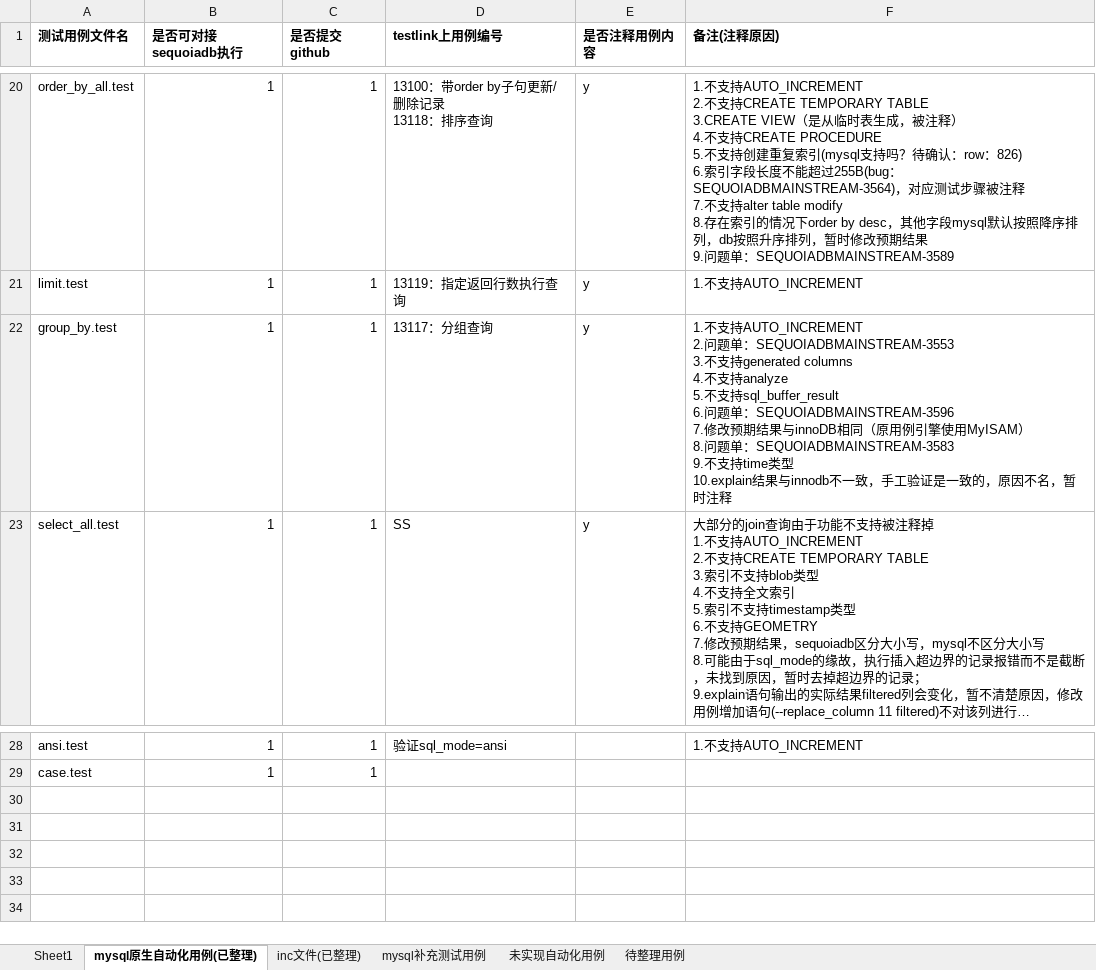
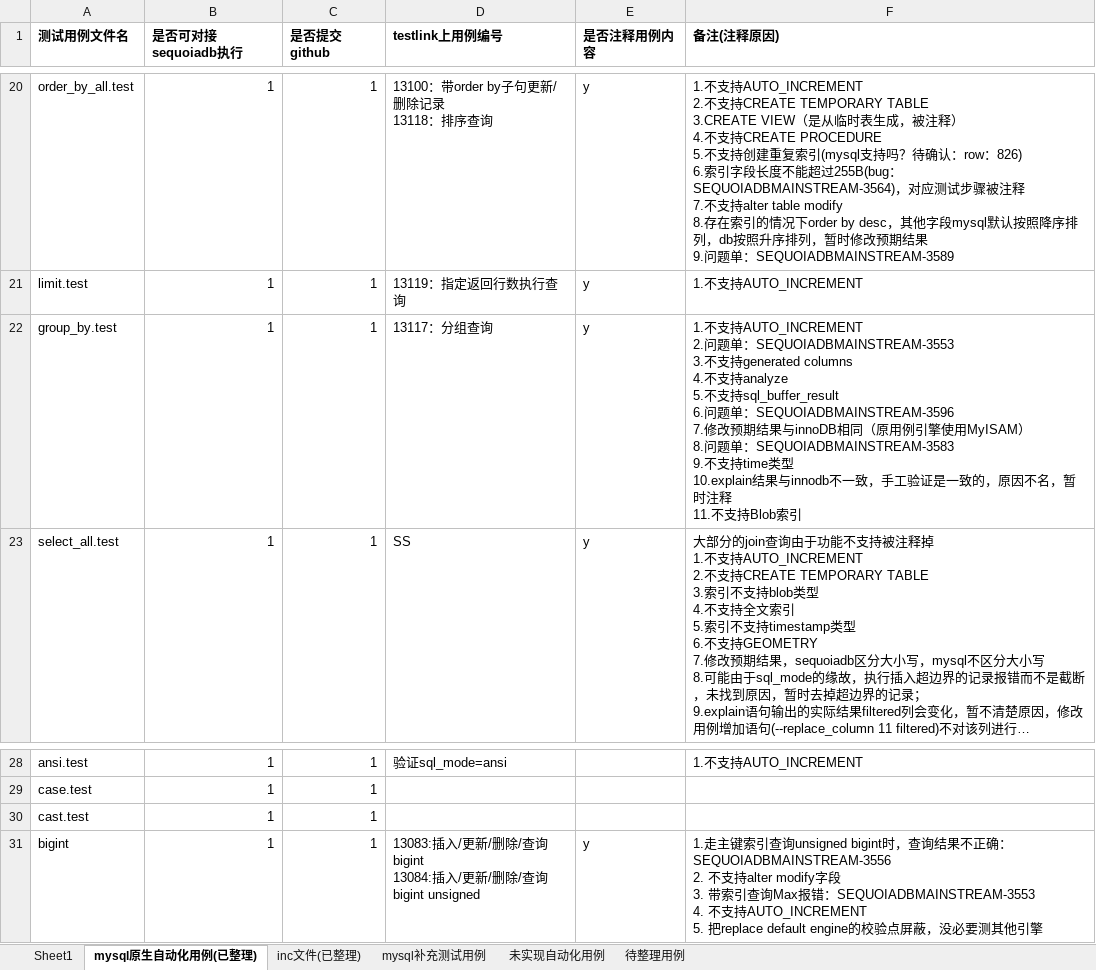
Before and after one commit to Vivian-hihi/SequoiaDB, an Excel workbook: internal_doc/05.测试设计/story/mysql连接器/MySQL自动化用例跟踪表.xlsx, sheet mysql原生自动化用例(已整理), drawn as a sheet; only a part is shown, gaps mark what is left out; long unchanged cells end in …; values as stored, in another font and other column widths than the file's, no borders; ↵ is a line break in a cell; the diff names each change by its address in the sheet, - before the commit and + after, or states it on an @@ line.

Commit message:
更新MySQL用例跟踪表
git-svn-id: http://192.168.20.11/sequoiadb/trunk@35822 6121f079-4a18-41d3-8c30-8870a322f2c2

```diff
--- a/internal_doc/05.测试设计/story/mysql连接器/MySQL自动化用例跟踪表.xlsx (sheet mysql原生自动化用例(已整理))
+++ b/internal_doc/05.测试设计/story/mysql连接器/MySQL自动化用例跟踪表.xlsx (sheet mysql原生自动化用例(已整理))
-F22 (备注(注释原因)): …注释
+F22 (备注(注释原因)): …注释 ↵ 11.不支持Blob索引
+row 30: cast.test | 1 | 1
+row 31: bigint | 1 | 1 | 13083:插入/更新/删除/查询bigint ↵ 13084:插入/更新/删除/查询bigint unsigned | y | 1.走主键索引查询unsigned bigint时，查询结果不正确：SEQUOIADBMAINSTREAM-3556 ↵ 2. 不支持alter modify字段 ↵ 3. 带索引查询Max报错：SEQUOIADBMAINSTREAM-3553 ↵ 4. 不支持AUTO_INCREMENT ↵ 5. 把replace default engine的校验点屏蔽，没必要测其他引擎
```
